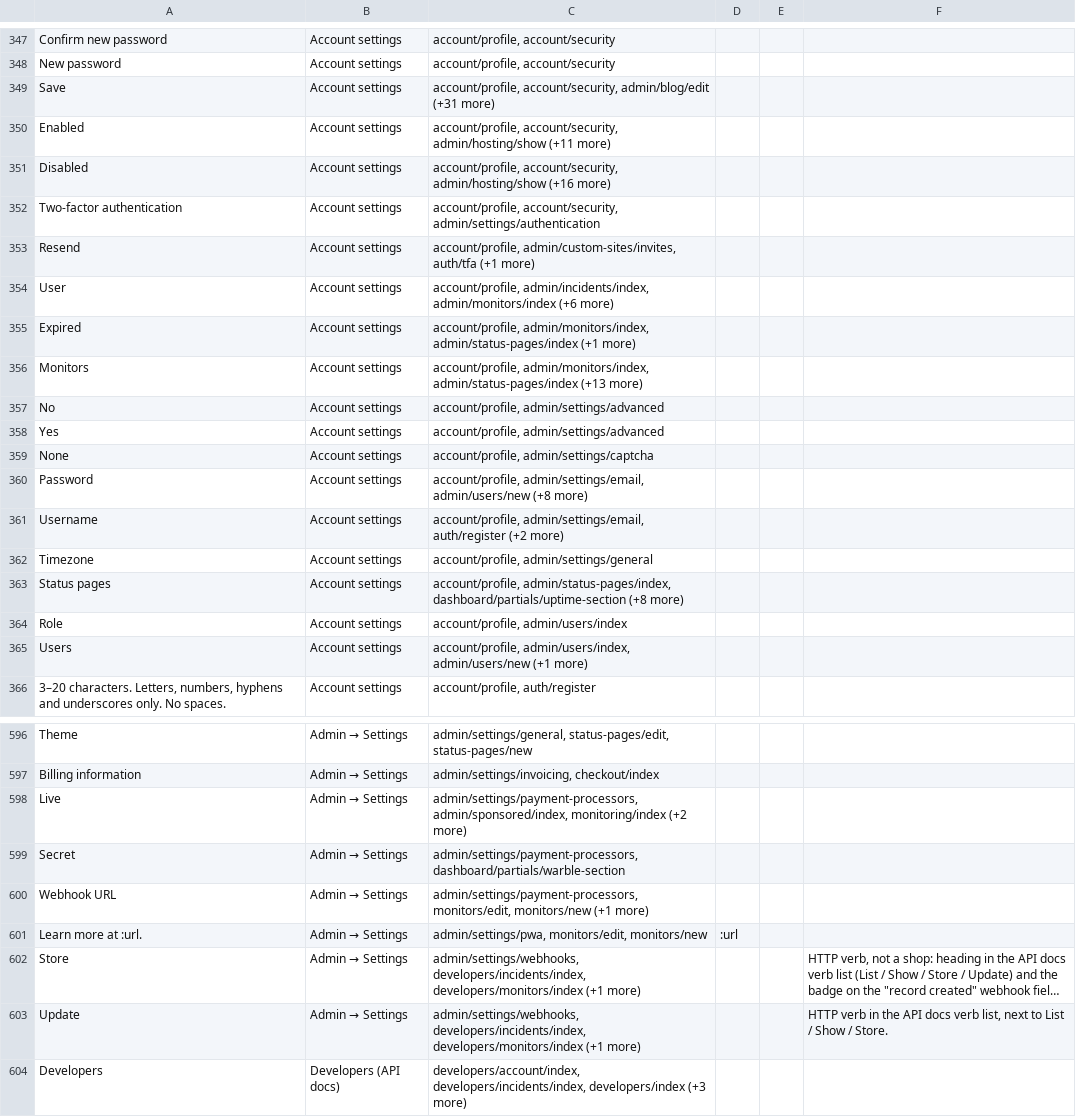
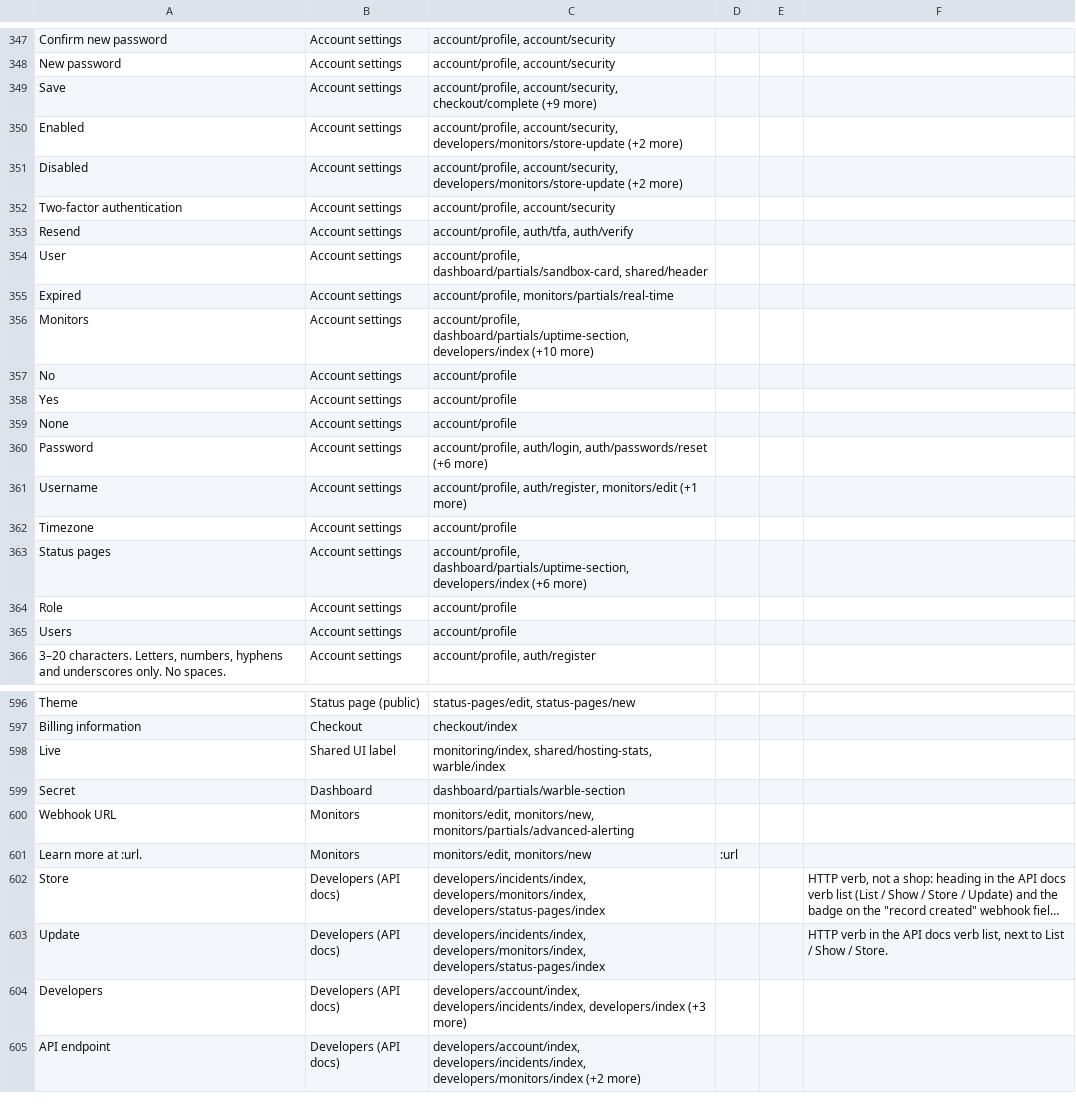
Before and after one commit to linkrobins/Languages, a CSV file: context/strings.csv, drawn as a sheet; only a part is shown, gaps mark what is left out; the shorter side is filled out with more unchanged rows; long unchanged cells end in …; the diff covers the shown part only; the diff names each change by its address in the sheet, - before the commit and + after, or states it on an @@ line.

Commit message:
Point strings.csv at the screens contributors can actually see
51 rows still said "Admin" after the admin-only labels were pruned. Every
one was a shared string customers DO see — 'Uptime' on the dashboard and
the monthly SLA email, 'Post' on incidents/show — so the column was
telling translators to treat customer-facing words as operator chrome.

23 of them have one clear customer area and now name it. The other 28 are
generic UI words spanning the whole app; forcing a single screen on those
picks one at random, which is how a first pass had 'Dashboard' come out as
"Checkout" and 'Show' as "Developers (API docs)". Those read "Shared UI
label", which is both true and the thing a translator needs to know: keep
it short and generic, it lands in a dozen places.

Also strips admin paths out of 73 Screen / file lists, and drops 'Reviews'
(943 strings). reviews/admin and reviews/admin-edit are admin screens that
live outside resources/views/admin/, so the first pass missed them — the
locale pin already covered them, the analysis did not.

Every remaining "admin" in the file is prose about the reader's OWN forum
admin panel.

```diff
--- a/context/strings.csv
+++ b/context/strings.csv
-C349: account/profile, account/security, admin/blog/edit (+31 more)
+C349: account/profile, account/security, checkout/complete (+9 more)
-C350: account/profile, account/security, admin/hosting/show (+11 more)
+C350: account/profile, account/security, developers/monitors/store-update (+2 more)
-C351: account/profile, account/security, admin/hosting/show (+16 more)
+C351: account/profile, account/security, developers/monitors/store-update (+2 more)
-C352: account/profile, account/security, admin/settings/authentication
+C352: account/profile, account/security
-C353: account/profile, admin/custom-sites/invites, auth/tfa (+1 more)
+C353: account/profile, auth/tfa, auth/verify
-C354: account/profile, admin/incidents/index, admin/monitors/index (+6 more)
+C354: account/profile, dashboard/partials/sandbox-card, shared/header
-C355: account/profile, admin/monitors/index, admin/status-pages/index (+1 more)
+C355: account/profile, monitors/partials/real-time
-C356: account/profile, admin/monitors/index, admin/status-pages/index (+13 more)
+C356: account/profile, dashboard/partials/uptime-section, developers/index (+10 more)
-C357:C358: account/profile, admin/settings/advanced
+C357:C358: account/profile
-C359: account/profile, admin/settings/captcha
+C359: account/profile
-C360: account/profile, admin/settings/email, admin/users/new (+8 more)
+C360: account/profile, auth/login, auth/passwords/reset (+6 more)
-C361: account/profile, admin/settings/email, auth/register (+2 more)
+C361: account/profile, auth/register, monitors/edit (+1 more)
-C362: account/profile, admin/settings/general
+C362: account/profile
-C363: account/profile, admin/status-pages/index, dashboard/partials/uptime-section (+8 more)
+C363: account/profile, dashboard/partials/uptime-section, developers/index (+6 more)
-C364: account/profile, admin/users/index
+C364: account/profile
-C365: account/profile, admin/users/index, admin/users/new (+1 more)
+C365: account/profile
@@ B596: Admin → Settings → Status page (public) @@
-C596: admin/settings/general, status-pages/edit, status-pages/new
+C596: status-pages/edit, status-pages/new
@@ B597: Admin → Settings → Checkout @@
-C597: admin/settings/invoicing, checkout/index
+C597: checkout/index
@@ B598: Admin → Settings → Shared UI label @@
-C598: admin/settings/payment-processors, admin/sponsored/index, monitoring/index (+2 more)
+C598: monitoring/index, shared/hosting-stats, warble/index
@@ B599: Admin → Settings → Dashboard @@
-C599: admin/settings/payment-processors, dashboard/partials/warble-section
+C599: dashboard/partials/warble-section
@@ B600:B601: Admin → Settings → Monitors @@
-C600: admin/settings/payment-processors, monitors/edit, monitors/new (+1 more)
+C600: monitors/edit, monitors/new, monitors/partials/advanced-alerting
-C601: admin/settings/pwa, monitors/edit, monitors/new
+C601: monitors/edit, monitors/new
@@ B602:B603: Admin → Settings → Developers (API docs) @@
-C602:C603: admin/settings/webhooks, developers/incidents/index, developers/monitors/index (+1 more)
+C602:C603: developers/incidents/index, developers/monitors/index, developers/status-pages/index
```
Also changed, not shown: 1 removed row and 141 edited cells elsewhere in this file, 11 other files.
